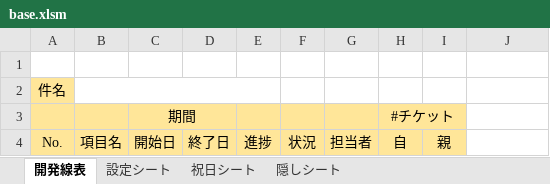
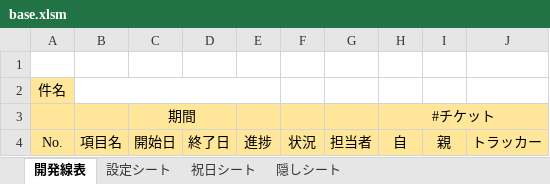
Before and after one commit to eisuke1106/RedmineToExcel, an Excel workbook: RedmineToExcel/Files/base.xlsm, sheet 開発線表, drawn as a sheet; values as stored, in another font and other column widths than the file's, no borders; charts and pictures and conditional formats not drawn; the diff names each change by its address in the sheet, - before the commit and + after, or states it on an @@ line.

```diff
--- a/RedmineToExcel/Files/base.xlsm (sheet 開発線表)
+++ b/RedmineToExcel/Files/base.xlsm (sheet 開発線表)
-H3:I3 merged
+H3:J3 merged
-J3:J4 fill: none
+J3:J4 fill: #FFE699
-J4: (empty)
+J4: トラッカー
```
Also changed, not shown: sheet 設定シート, 13 other files.
